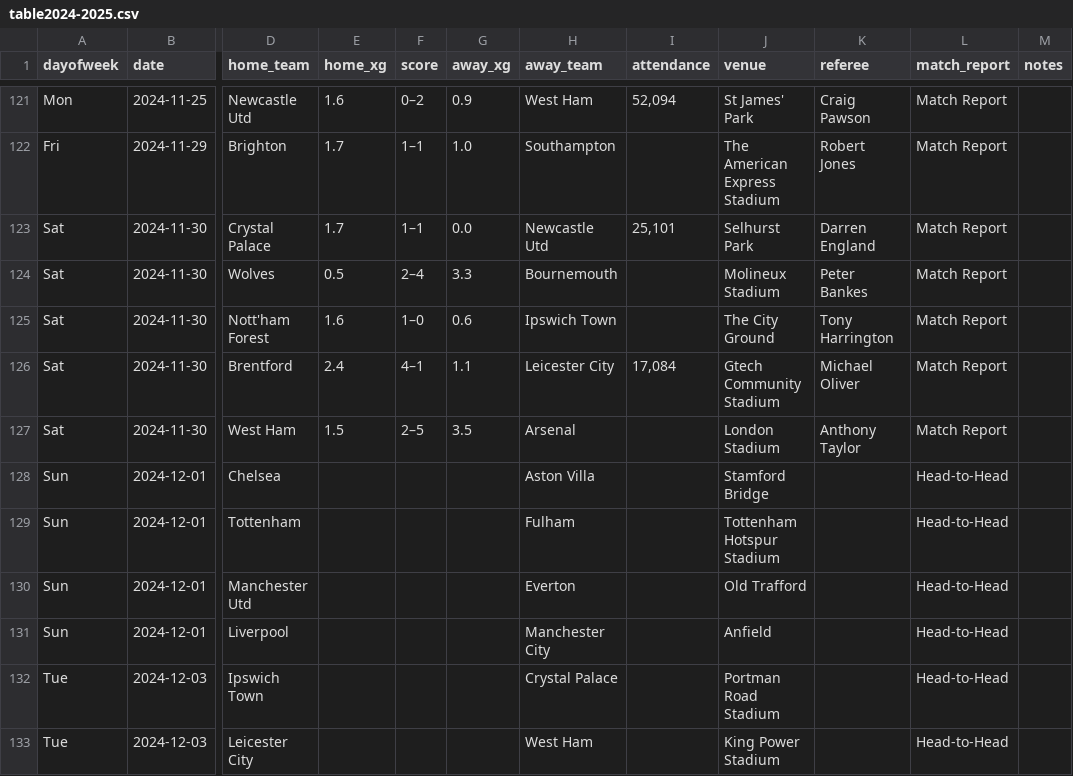
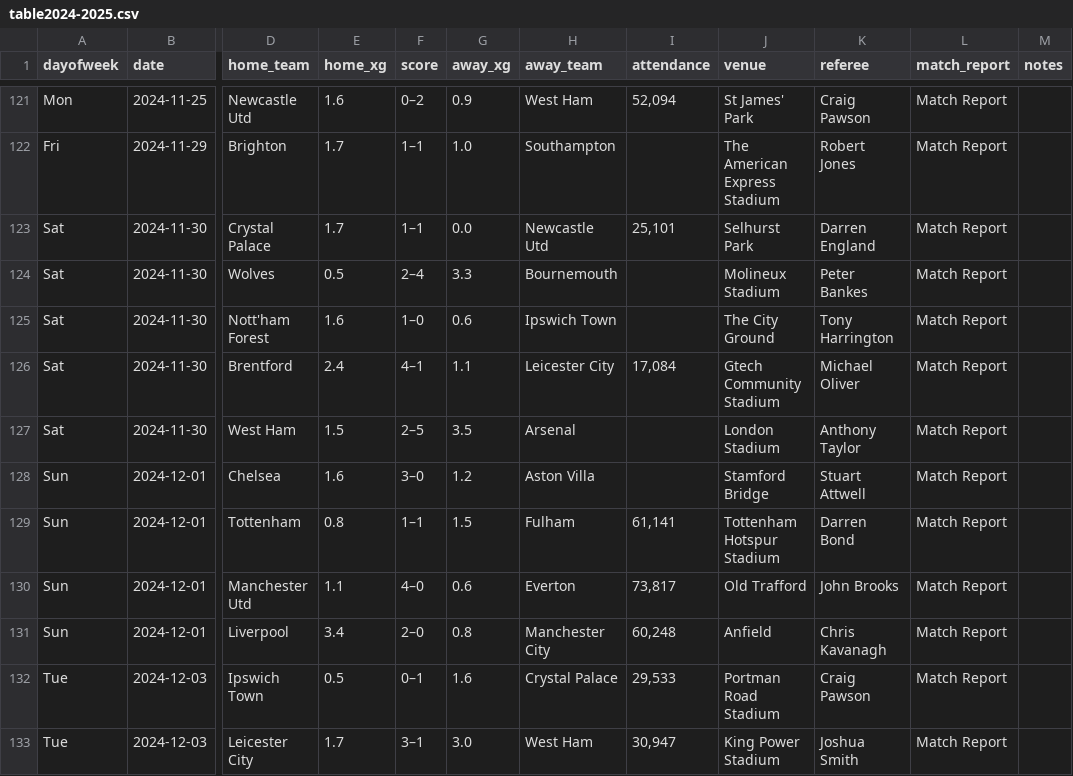
Before and after one commit to jsonsimon/ga, a CSV file: table2024-2025.csv, drawn as a sheet; only a part is shown, gaps mark what is left out; the diff covers the shown part only; the diff names each change by its address in the sheet, - before the commit and + after, or states it on an @@ line.

Commit message:
update: csvfiles are now updated until dec 6

```diff
--- a/table2024-2025.csv
+++ b/table2024-2025.csv
-E128 (home_xg): (empty)
+E128 (home_xg): 1.6
-F128 (score): (empty)
+F128 (score): 3–0
-G128 (away_xg): (empty)
+G128 (away_xg): 1.2
-K128 (referee): (empty)
+K128 (referee): Stuart Attwell
-L128:L133 (match_report): Head-to-Head
+L128:L133 (match_report): Match Report
-E129 (home_xg): (empty)
+E129 (home_xg): 0.8
-F129 (score): (empty)
+F129 (score): 1–1
-G129 (away_xg): (empty)
+G129 (away_xg): 1.5
-I129 (attendance): (empty)
+I129 (attendance): 61,141
-K129 (referee): (empty)
+K129 (referee): Darren Bond
-E130 (home_xg): (empty)
+E130 (home_xg): 1.1
-F130 (score): (empty)
+F130 (score): 4–0
-G130 (away_xg): (empty)
+G130 (away_xg): 0.6
-I130 (attendance): (empty)
+I130 (attendance): 73,817
-K130 (referee): (empty)
+K130 (referee): John Brooks
-E131 (home_xg): (empty)
+E131 (home_xg): 3.4
-F131 (score): (empty)
+F131 (score): 2–0
-G131 (away_xg): (empty)
+G131 (away_xg): 0.8
-I131 (attendance): (empty)
+I131 (attendance): 60,248
-K131 (referee): (empty)
+K131 (referee): Chris Kavanagh
-E132 (home_xg): (empty)
+E132 (home_xg): 0.5
-F132 (score): (empty)
+F132 (score): 0–1
-G132 (away_xg): (empty)
+G132 (away_xg): 1.6
-I132 (attendance): (empty)
+I132 (attendance): 29,533
-K132 (referee): (empty)
+K132 (referee): Craig Pawson
-E133 (home_xg): (empty)
+E133 (home_xg): 1.7
-F133 (score): (empty)
+F133 (score): 3–1
-G133 (away_xg): (empty)
+G133 (away_xg): 3.0
-I133 (attendance): (empty)
+I133 (attendance): 30,947
-K133 (referee): (empty)
+K133 (referee): Joshua Smith
```
Also changed, not shown: 34 edited cells elsewhere in this file.
